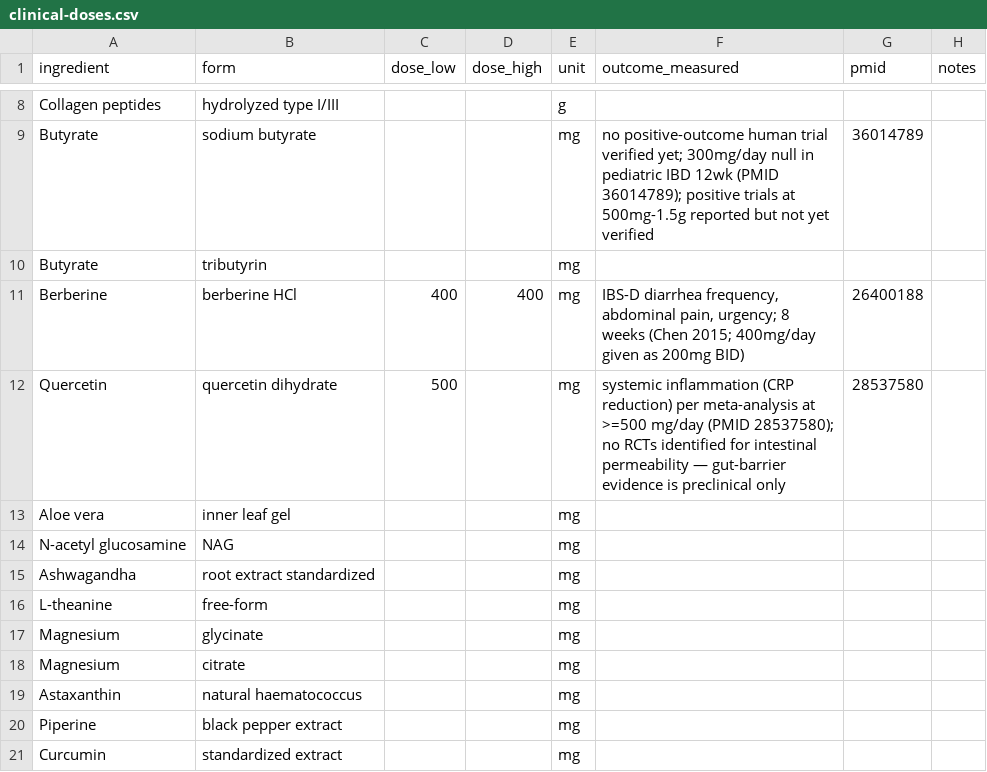
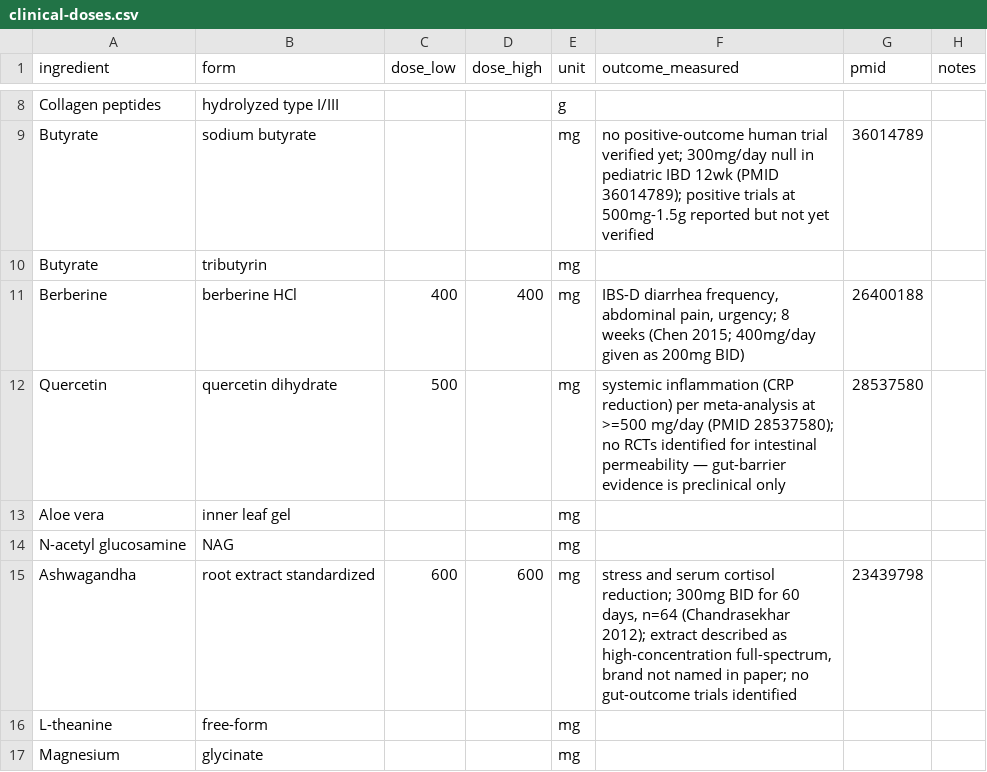
Before and after one commit to RyanPepple/supplement-facts-check, a CSV file: clinical-doses.csv, drawn as a sheet; only a part is shown, gaps mark what is left out; the shorter side is filled out with more unchanged rows.

Commit message:
Add ashwagandha dose reference (PMID 23439798)

```diff
--- a/clinical-doses.csv
+++ b/clinical-doses.csv
@@ -14,3 +14,3 @@ Aloe vera,inner leaf gel,,,mg,,,
 N-acetyl glucosamine,NAG,,,mg,,,
-Ashwagandha,root extract standardized,,,mg,,,
+Ashwagandha,root extract standardized,600,600,mg,"stress and serum cortisol reduction; 300mg BID for 60 days, n=64 (Chandrasekhar 2012); extract described as high-concentration full-spectrum, brand not named in paper; no gut-outcome trials identified",23439798,
 L-theanine,free-form,,,mg,,,
```
